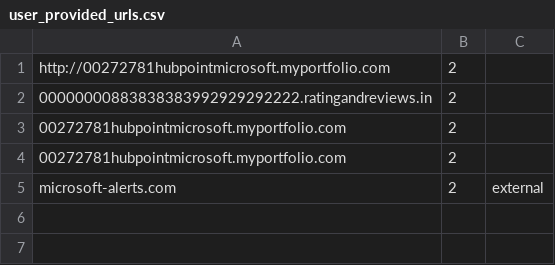
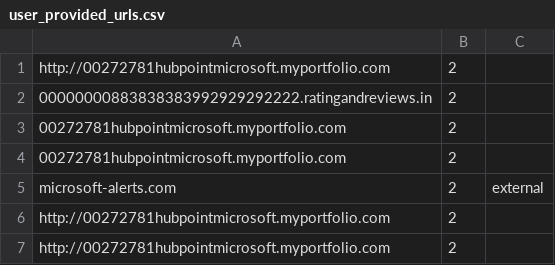
Before and after one commit to rudolfsmsp/email-classifier-thesis-public-2025, a CSV file: user_provided_urls.csv, drawn as a sheet; the diff names each change by its address in the sheet, - before the commit and + after, or states it on an @@ line.

```diff
--- a/user_provided_urls.csv
+++ b/user_provided_urls.csv
+row 6: http://00272781hubpointmicrosoft.myportfolio.com | 2
+row 7: http://00272781hubpointmicrosoft.myportfolio.com | 2
```
Also changed, not shown: 8 other files.
